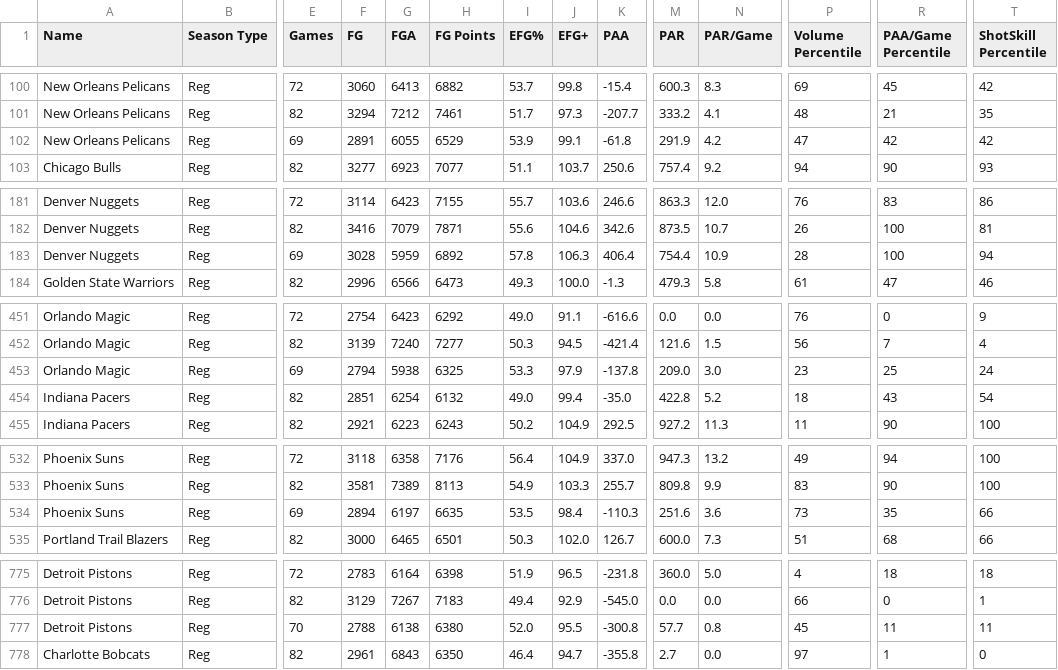
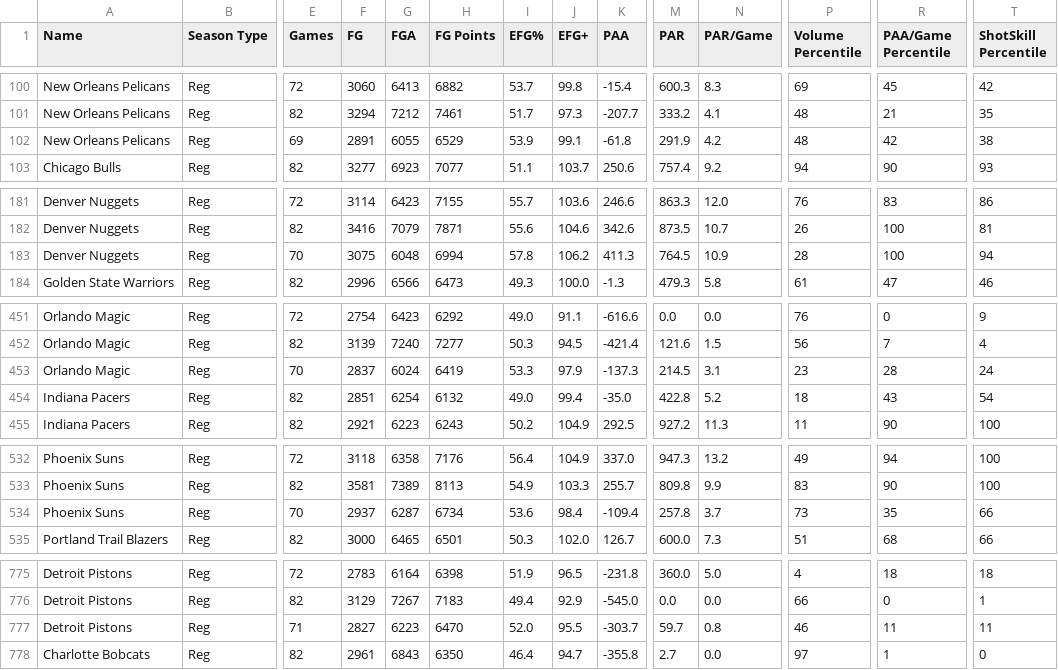
Before and after one commit to Connor-R/nba_shot_charts, a CSV file: csvs/leaderboards/Team_Reg.csv, drawn as a sheet; only a part is shown, gaps mark what is left out; the diff covers the shown part only; the diff names each change by its address in the sheet, - before the commit and + after, or states it on an @@ line.

```diff
--- a/csvs/leaderboards/Team_Reg.csv
+++ b/csvs/leaderboards/Team_Reg.csv
-P102 (Volume Percentile): 47
+P102 (Volume Percentile): 48
-T102 (ShotSkill Percentile): 42
+T102 (ShotSkill Percentile): 38
-E183 (Games): 69
+E183 (Games): 70
-F183 (FG): 3028
+F183 (FG): 3075
-G183 (FGA): 5959
+G183 (FGA): 6048
-H183 (FG Points): 6892
+H183 (FG Points): 6994
-J183 (EFG+): 106.3
+J183 (EFG+): 106.2
-K183 (PAA): 406.4
+K183 (PAA): 411.3
-M183 (PAR): 754.4
+M183 (PAR): 764.5
-E453 (Games): 69
+E453 (Games): 70
-F453 (FG): 2794
+F453 (FG): 2837
-G453 (FGA): 5938
+G453 (FGA): 6024
-H453 (FG Points): 6325
+H453 (FG Points): 6419
-K453 (PAA): -137.8
+K453 (PAA): -137.3
-M453 (PAR): 209.0
+M453 (PAR): 214.5
-N453 (PAR/Game): 3.0
+N453 (PAR/Game): 3.1
-R453 (PAA/Game Percentile): 25
+R453 (PAA/Game Percentile): 28
-E534 (Games): 69
+E534 (Games): 70
-F534 (FG): 2894
+F534 (FG): 2937
-G534 (FGA): 6197
+G534 (FGA): 6287
-H534 (FG Points): 6635
+H534 (FG Points): 6734
-I534 (EFG%): 53.5
+I534 (EFG%): 53.6
-K534 (PAA): -110.3
+K534 (PAA): -109.4
-M534 (PAR): 251.6
+M534 (PAR): 257.8
-N534 (PAR/Game): 3.6
+N534 (PAR/Game): 3.7
-E777 (Games): 70
+E777 (Games): 71
-F777 (FG): 2788
+F777 (FG): 2827
-G777 (FGA): 6138
+G777 (FGA): 6223
-H777 (FG Points): 6380
+H777 (FG Points): 6470
-K777 (PAA): -300.8
+K777 (PAA): -303.7
-M777 (PAR): 57.7
+M777 (PAR): 59.7
-P777 (Volume Percentile): 45
+P777 (Volume Percentile): 46
```
Also changed, not shown: 80 edited cells elsewhere in this file, csvs/leaderboards/Player_Reg_Career.csv, 1 other file.
